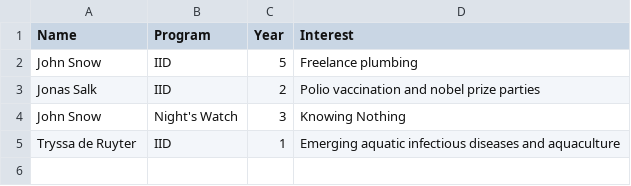
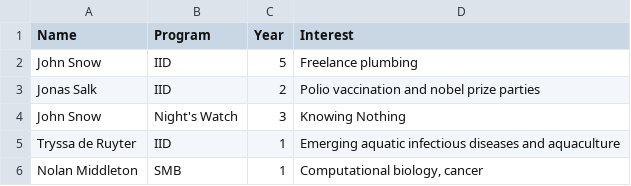
Before and after one commit to marissa-laramie/StatsThinking_2024, a CSV file: Roster.csv, drawn as a sheet.

Commit message:
Update Roster.csv
Added a line for 'Nolan Middleton.'

```diff
--- a/Roster.csv
+++ b/Roster.csv
@@ -5 +5,2 @@ John Snow,Night's Watch,3,Knowing Nothing
 Tryssa de Ruyter,IID,1,Emerging aquatic infectious diseases and aquaculture
+Nolan Middleton,SMB,1,"Computational biology, cancer"
```
